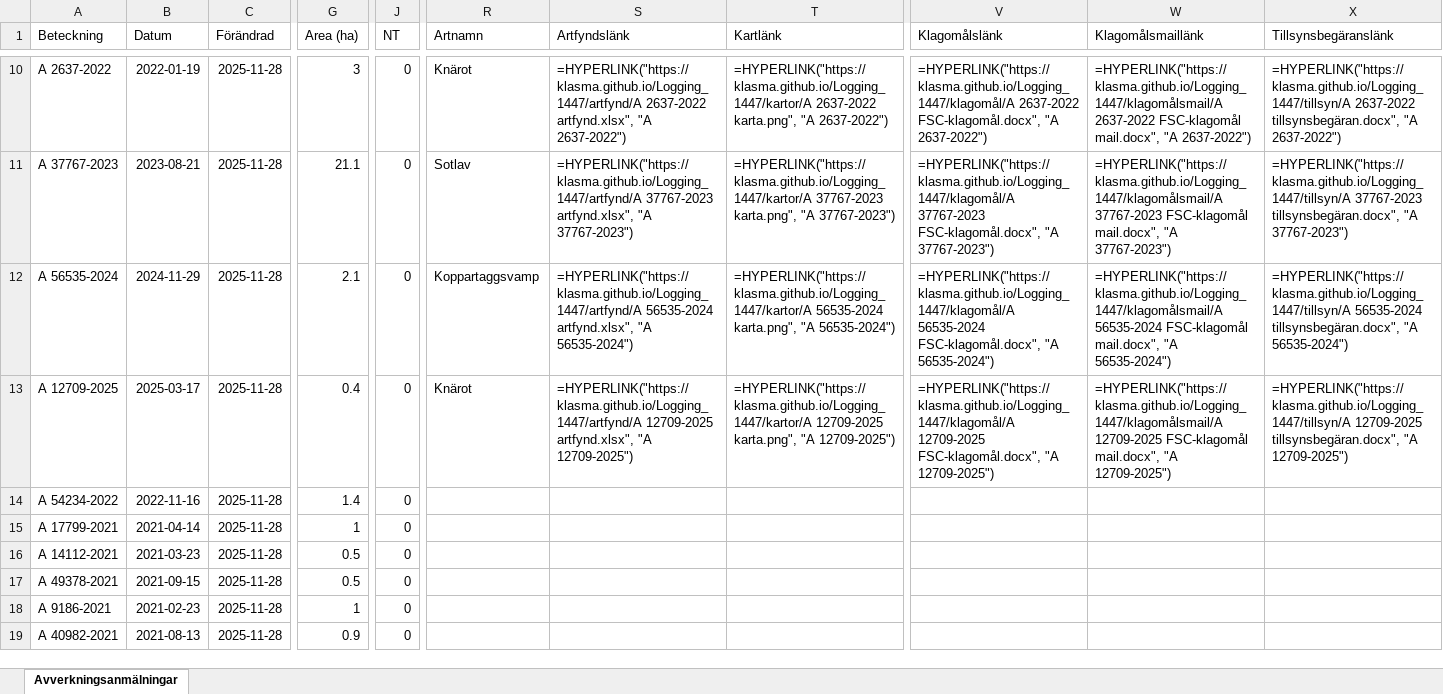
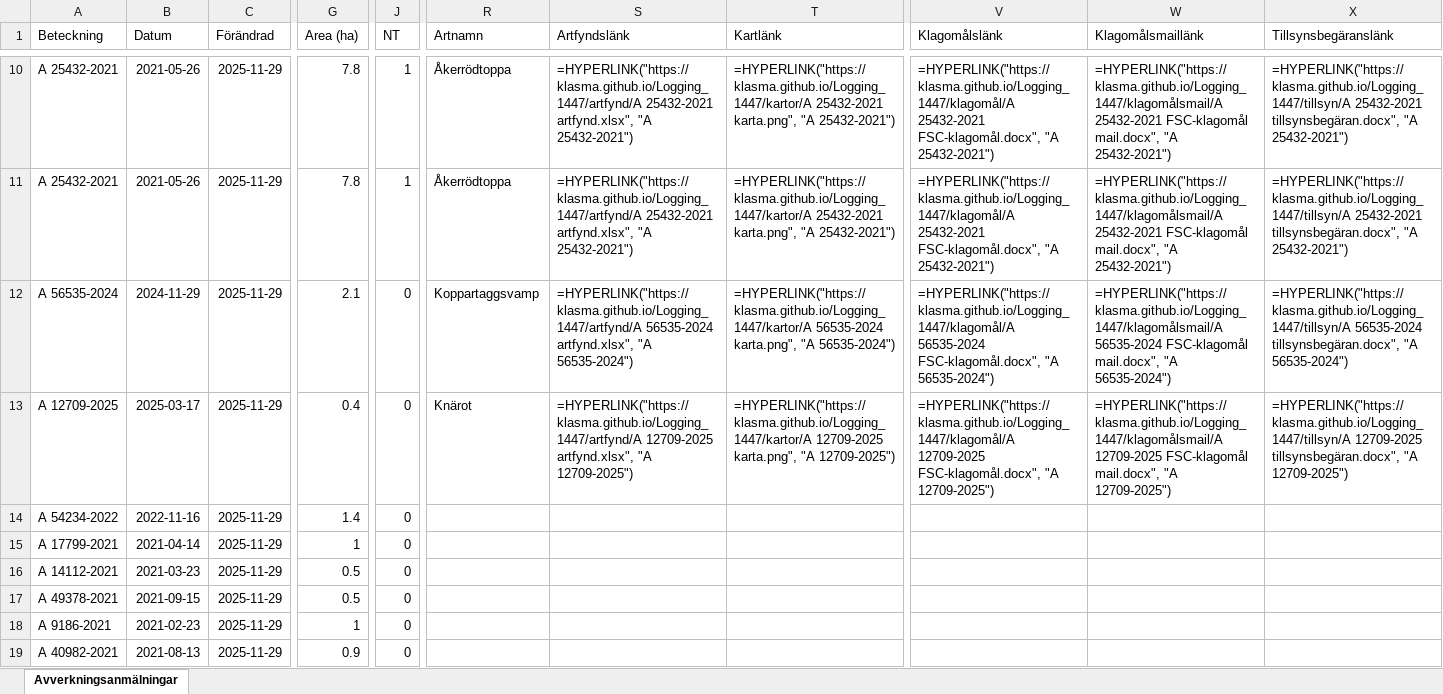
Before and after one commit to klasma/Logging_1447, an Excel workbook: Översikt GULLSPÅNG.xlsx, sheet Avverkningsanmälningar, drawn as a sheet; only a part is shown, gaps mark what is left out; values as stored, in another font and other column widths than the file's, no borders; formulas without a stored value are shown as written; the diff covers the shown part only; the diff names each change by its address in the sheet, - before the commit and + after, or states it on an @@ line.

```diff
--- a/Översikt GULLSPÅNG.xlsx (sheet Avverkningsanmälningar)
+++ b/Översikt GULLSPÅNG.xlsx (sheet Avverkningsanmälningar)
-A10 (Beteckning): A 2637-2022
+A10 (Beteckning): A 25432-2021
-B10 (Datum): 2022-01-19
+B10 (Datum): 2021-05-26
-C10:C19 (Förändrad): 2025-11-28
+C10:C19 (Förändrad): 2025-11-29
-G10 (Area (ha)): 3
+G10 (Area (ha)): 7.8
-J10:J11 (NT): 0
+J10:J11 (NT): 1
-R10 (Artnamn): Knärot
+R10 (Artnamn): Åkerrödtoppa
-S10 (Artfyndslänk): =HYPERLINK("https://klasma.github.io/Logging_1447/artfynd/A 2637-2022 artfynd.xlsx", "A 2637-2022")
+S10 (Artfyndslänk): =HYPERLINK("https://klasma.github.io/Logging_1447/artfynd/A 25432-2021 artfynd.xlsx", "A 25432-2021")
-T10 (Kartlänk): =HYPERLINK("https://klasma.github.io/Logging_1447/kartor/A 2637-2022 karta.png", "A 2637-2022")
+T10 (Kartlänk): =HYPERLINK("https://klasma.github.io/Logging_1447/kartor/A 25432-2021 karta.png", "A 25432-2021")
-V10 (Klagomålslänk): =HYPERLINK("https://klasma.github.io/Logging_1447/klagomål/A 2637-2022 FSC-klagomål.docx", "A 2637-2022")
+V10 (Klagomålslänk): =HYPERLINK("https://klasma.github.io/Logging_1447/klagomål/A 25432-2021 FSC-klagomål.docx", "A 25432-2021")
-W10 (Klagomålsmaillänk): =HYPERLINK("https://klasma.github.io/Logging_1447/klagomålsmail/A 2637-2022 FSC-klagomål mail.docx", "A 2637-2022")
+W10 (Klagomålsmaillänk): =HYPERLINK("https://klasma.github.io/Logging_1447/klagomålsmail/A 25432-2021 FSC-klagomål mail.docx", "A 25432-2021")
-X10 (Tillsynsbegäranslänk): =HYPERLINK("https://klasma.github.io/Logging_1447/tillsyn/A 2637-2022 tillsynsbegäran.docx", "A 2637-2022")
+X10 (Tillsynsbegäranslänk): =HYPERLINK("https://klasma.github.io/Logging_1447/tillsyn/A 25432-2021 tillsynsbegäran.docx", "A 25432-2021")
-A11 (Beteckning): A 37767-2023
+A11 (Beteckning): A 25432-2021
-B11 (Datum): 2023-08-21
+B11 (Datum): 2021-05-26
-G11 (Area (ha)): 21.1
+G11 (Area (ha)): 7.8
-R11 (Artnamn): Sotlav
+R11 (Artnamn): Åkerrödtoppa
-S11 (Artfyndslänk): =HYPERLINK("https://klasma.github.io/Logging_1447/artfynd/A 37767-2023 artfynd.xlsx", "A 37767-2023")
+S11 (Artfyndslänk): =HYPERLINK("https://klasma.github.io/Logging_1447/artfynd/A 25432-2021 artfynd.xlsx", "A 25432-2021")
-T11 (Kartlänk): =HYPERLINK("https://klasma.github.io/Logging_1447/kartor/A 37767-2023 karta.png", "A 37767-2023")
+T11 (Kartlänk): =HYPERLINK("https://klasma.github.io/Logging_1447/kartor/A 25432-2021 karta.png", "A 25432-2021")
-V11 (Klagomålslänk): =HYPERLINK("https://klasma.github.io/Logging_1447/klagomål/A 37767-2023 FSC-klagomål.docx", "A 37767-2023")
+V11 (Klagomålslänk): =HYPERLINK("https://klasma.github.io/Logging_1447/klagomål/A 25432-2021 FSC-klagomål.docx", "A 25432-2021")
-W11 (Klagomålsmaillänk): =HYPERLINK("https://klasma.github.io/Logging_1447/klagomålsmail/A 37767-2023 FSC-klagomål mail.docx", "A 37767-2023")
+W11 (Klagomålsmaillänk): =HYPERLINK("https://klasma.github.io/Logging_1447/klagomålsmail/A 25432-2021 FSC-klagomål mail.docx", "A 25432-2021")
-X11 (Tillsynsbegäranslänk): =HYPERLINK("https://klasma.github.io/Logging_1447/tillsyn/A 37767-2023 tillsynsbegäran.docx", "A 37767-2023")
+X11 (Tillsynsbegäranslänk): =HYPERLINK("https://klasma.github.io/Logging_1447/tillsyn/A 25432-2021 tillsynsbegäran.docx", "A 25432-2021")
```
Also changed, not shown: 979 edited cells elsewhere in this sheet, artfynd/A 12709-2025 artfynd.xlsx, artfynd/A 25432-2021 artfynd.xlsx, 57 other files.
